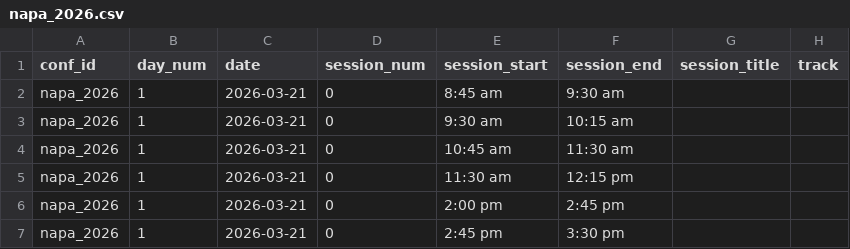
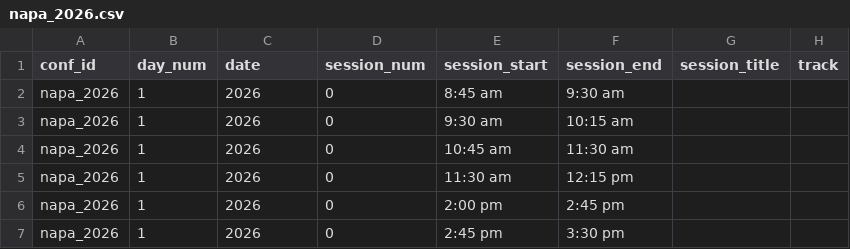
Before and after one commit to stoffprof/finconfs, a CSV file: data/programs/napa_2026.csv, drawn as a sheet; only a part is shown; the diff names each change by its address in the sheet, - before the commit and + after, or states it on an @@ line.

```diff
--- a/data/programs/napa_2026.csv
+++ b/data/programs/napa_2026.csv
-C2:C7 (date): 2026-03-21
+C2:C7 (date): 2026
```
Also changed, not shown: data/awards.csv, data/programs/napa_2025.csv, 12 other files.
